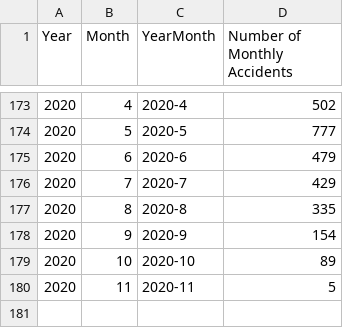
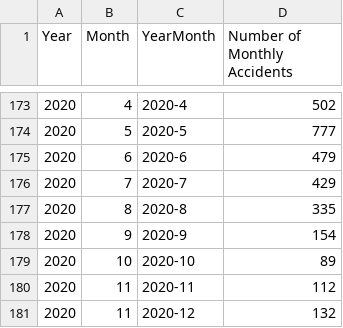
Before and after one commit to imiirasolii/Assignment_2, a CSV file: data/Trellis_line_chart_finalised.csv, drawn as a sheet; only a part is shown, gaps mark what is left out.

Commit message:
Update Trellis_line_chart_finalised.csv

```diff
--- a/data/Trellis_line_chart_finalised.csv
+++ b/data/Trellis_line_chart_finalised.csv
@@ -179,2 +179,3 @@ Year,Month,YearMonth,Number of Monthly Accidents
 2020,10,2020-10,89
-2020,11,2020-11,5
+2020,11,2020-11,112,
+2020,11,2020-12,132,
```
